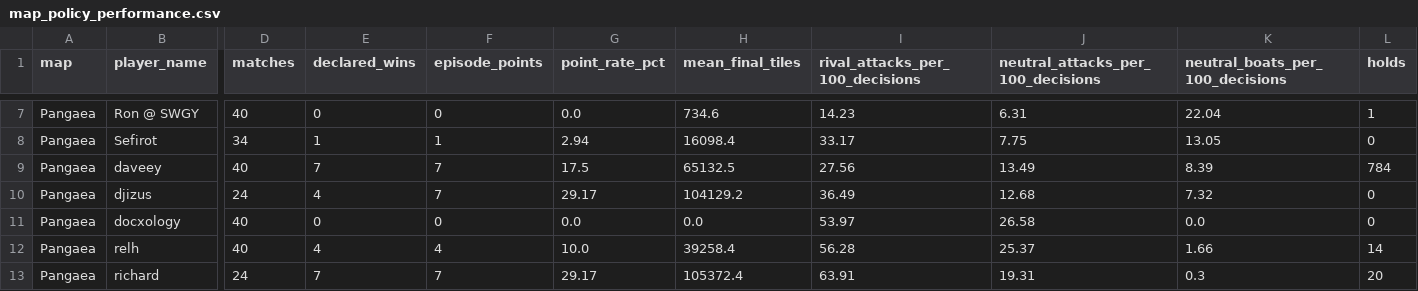
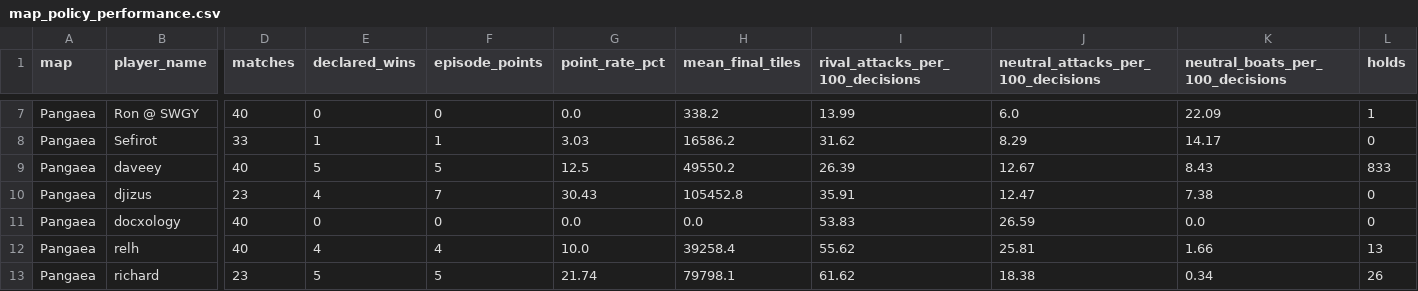
Before and after one commit to welttowelt/proxywar-coworld-starter, a CSV file: data/analysis/map_policy_performance.csv, drawn as a sheet; only a part is shown, gaps mark what is left out; removed rows and columns are numbered as before the commit, all else as after; rows hold the shown columns only; the diff covers the shown part only; the diff names each change by its address in the sheet, - before the commit and + after, or states it on an @@ line.

```diff
--- a/data/analysis/map_policy_performance.csv
+++ b/data/analysis/map_policy_performance.csv
-H7 (mean_final_tiles): 734.6
+H7 (mean_final_tiles): 338.2
-I7 (rival_attacks_per_100_decisions): 14.23
+I7 (rival_attacks_per_100_decisions): 13.99
-J7: 6.31
+J7: 6.0
-K7 (neutral_boats_per_100_decisions): 22.04
+K7 (neutral_boats_per_100_decisions): 22.09
-D8 (matches): 34
+D8 (matches): 33
-G8 (point_rate_pct): 2.94
+G8 (point_rate_pct): 3.03
-H8 (mean_final_tiles): 16098.4
+H8 (mean_final_tiles): 16586.2
-I8 (rival_attacks_per_100_decisions): 33.17
+I8 (rival_attacks_per_100_decisions): 31.62
-J8: 7.75
+J8: 8.29
-K8 (neutral_boats_per_100_decisions): 13.05
+K8 (neutral_boats_per_100_decisions): 14.17
-E9 (declared_wins): 7
+E9 (declared_wins): 5
-F9 (episode_points): 7
+F9 (episode_points): 5
-G9 (point_rate_pct): 17.5
+G9 (point_rate_pct): 12.5
-H9 (mean_final_tiles): 65132.5
+H9 (mean_final_tiles): 49550.2
-I9 (rival_attacks_per_100_decisions): 27.56
+I9 (rival_attacks_per_100_decisions): 26.39
-J9: 13.49
+J9: 12.67
-K9 (neutral_boats_per_100_decisions): 8.39
+K9 (neutral_boats_per_100_decisions): 8.43
-L9 (holds): 784
+L9 (holds): 833
-D10 (matches): 24
+D10 (matches): 23
-G10 (point_rate_pct): 29.17
+G10 (point_rate_pct): 30.43
-H10 (mean_final_tiles): 104129.2
+H10 (mean_final_tiles): 105452.8
-I10 (rival_attacks_per_100_decisions): 36.49
+I10 (rival_attacks_per_100_decisions): 35.91
-J10: 12.68
+J10: 12.47
-K10 (neutral_boats_per_100_decisions): 7.32
+K10 (neutral_boats_per_100_decisions): 7.38
-I11 (rival_attacks_per_100_decisions): 53.97
+I11 (rival_attacks_per_100_decisions): 53.83
-J11: 26.58
+J11: 26.59
-I12 (rival_attacks_per_100_decisions): 56.28
+I12 (rival_attacks_per_100_decisions): 55.62
-J12: 25.37
+J12: 25.81
-L12 (holds): 14
+L12 (holds): 13
-row 13: Pangaea | richard | 24 | 7 | 7 | 29.17 | 105372.4 | 63.91 | 19.31 | 0.3 | 20
+row 13: Pangaea | richard | 23 | 5 | 5 | 21.74 | 79798.1 | 61.62 | 18.38 | 0.34 | 26
```
Also changed, not shown: 1 added row and 42 edited cells elsewhere in this file, data/analysis/ffa_attack_targets.csv, data/analysis/ffa_phase_profile.csv, 32 other files.
